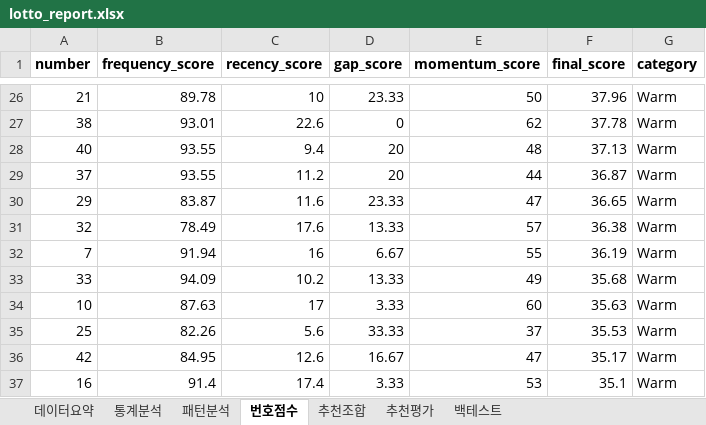
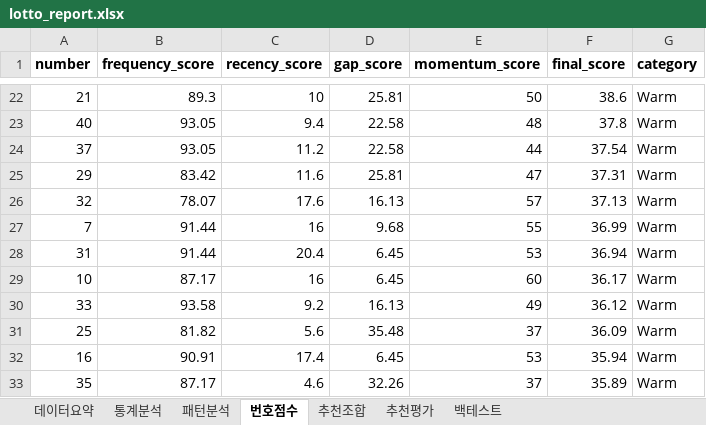
Before and after one commit to chltjtn-create/lotto-analyzer, an Excel workbook: lotto_report.xlsx, sheet 번호점수, drawn as a sheet; only a part is shown, gaps mark what is left out; values as stored, in another font and other column widths than the file's, no borders; removed rows and columns are numbered as before the commit, all else as after; the diff covers the shown part only; the diff names each change by its address in the sheet, - before the commit and + after, or states it on an @@ line.

```diff
--- a/lotto_report.xlsx (sheet 번호점수)
+++ b/lotto_report.xlsx (sheet 번호점수)
-B22 (frequency_score): 89.78
+B22 (frequency_score): 89.3
-D22 (gap_score): 23.33
+D22 (gap_score): 25.81
-F22 (final_score): 37.96
+F22 (final_score): 38.6
-row 27: 38 | 93.01 | 22.6 | 0 | 62 | 37.78 | Warm
-B23:B24 (frequency_score): 93.55
+B23:B24 (frequency_score): 93.05
-D23:D24 (gap_score): 20
+D23:D24 (gap_score): 22.58
-F23 (final_score): 37.13
+F23 (final_score): 37.8
-F24 (final_score): 36.87
+F24 (final_score): 37.54
-B25 (frequency_score): 83.87
+B25 (frequency_score): 83.42
-D25 (gap_score): 23.33
+D25 (gap_score): 25.81
-F25 (final_score): 36.65
+F25 (final_score): 37.31
-B26 (frequency_score): 78.49
+B26 (frequency_score): 78.07
-D26 (gap_score): 13.33
+D26 (gap_score): 16.13
-F26 (final_score): 36.38
+F26 (final_score): 37.13
-B27 (frequency_score): 91.94
+B27 (frequency_score): 91.44
-D27 (gap_score): 6.67
+D27 (gap_score): 9.68
-F27 (final_score): 36.19
+F27 (final_score): 36.99
-row 33: 33 | 94.09 | 10.2 | 13.33 | 49 | 35.68 | Warm
+row 28: 31 | 91.44 | 20.4 | 6.45 | 53 | 36.94 | Warm
-B29 (frequency_score): 87.63
+B29 (frequency_score): 87.17
-C29 (recency_score): 17
+C29 (recency_score): 16
-D29 (gap_score): 3.33
+D29 (gap_score): 6.45
-F29 (final_score): 35.63
+F29 (final_score): 36.17
+row 30: 33 | 93.58 | 9.2 | 16.13 | 49 | 36.12 | Warm
-B31 (frequency_score): 82.26
+B31 (frequency_score): 81.82
-D31 (gap_score): 33.33
+D31 (gap_score): 35.48
-F31 (final_score): 35.53
+F31 (final_score): 36.09
-row 36: 42 | 84.95 | 12.6 | 16.67 | 47 | 35.17 | Warm
-B32 (frequency_score): 91.4
+B32 (frequency_score): 90.91
-D32 (gap_score): 3.33
+D32 (gap_score): 6.45
-F32 (final_score): 35.1
+F32 (final_score): 35.94
+row 33: 35 | 87.17 | 4.6 | 32.26 | 37 | 35.89 | Warm
```
Also changed, not shown: 12 added rows, 12 removed rows and 72 edited cells elsewhere in this sheet, sheet 통계분석, sheet 추천조합, sheet 추천평가, sheet 패턴분석, sheet 데이터요약, 7 other files.
